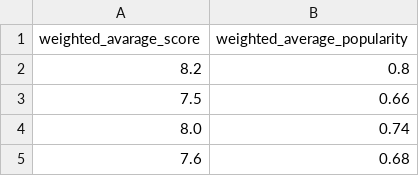
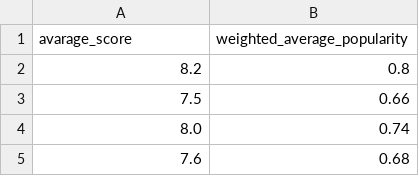
Before and after one commit to XiaoyingChen924/Movie_Popularity_Analysis, a CSV file: score.csv, drawn as a sheet; only a part is shown.

```diff
--- a/score.csv
+++ b/score.csv
@@ -1,2 +1,2 @@
-weighted_avarage_score,weighted_average_popularity
+avarage_score,weighted_average_popularity
 8.2,0.8
```
Also changed, not shown: 1 other file.
